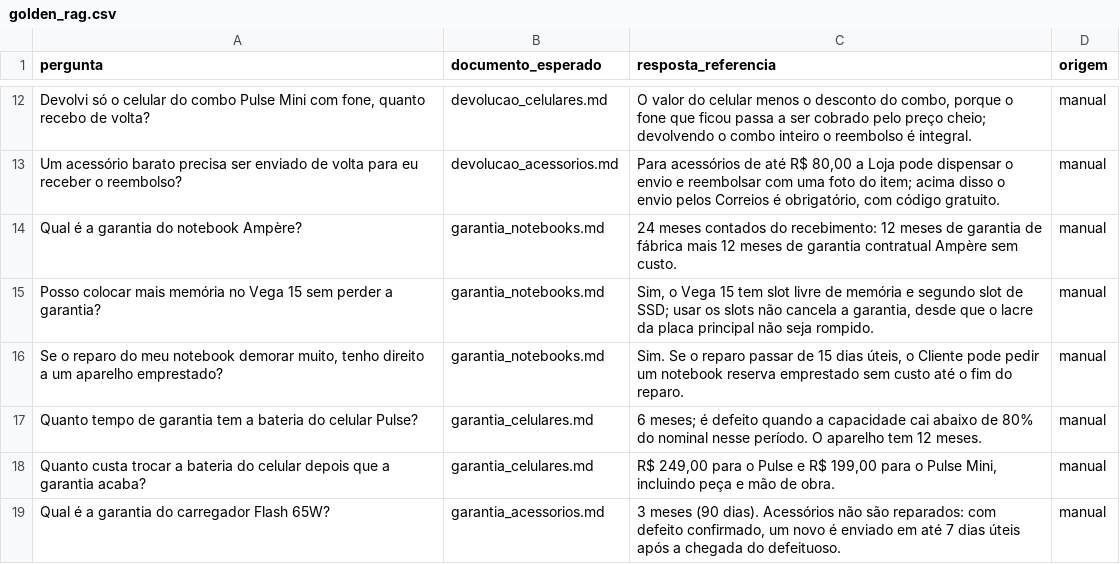
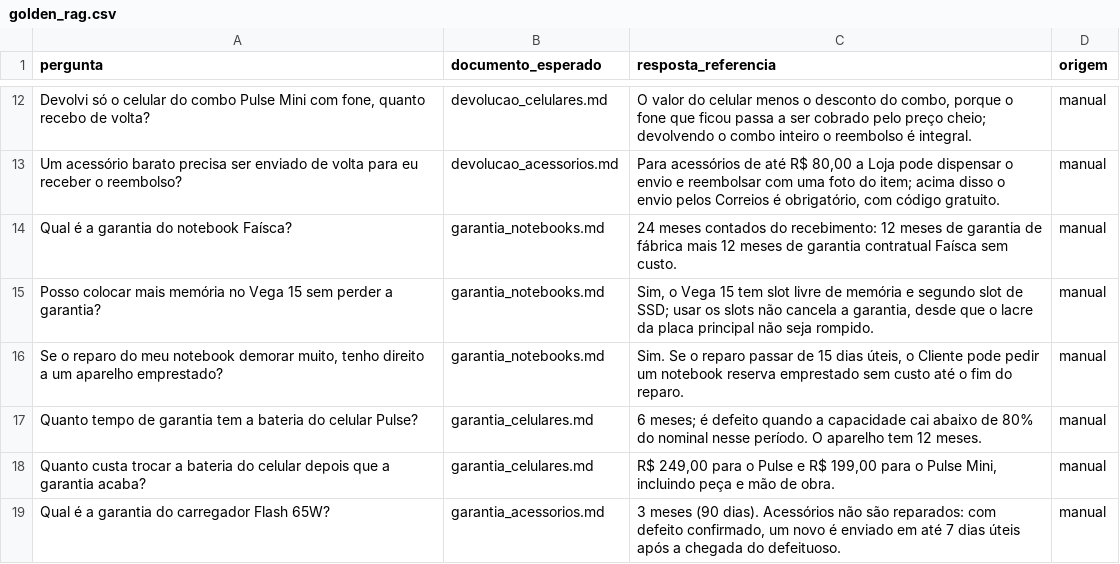
Before and after one commit to Phb29/faisca-agente-ia, a CSV file: backend/ampere/evals/dados/golden_rag.csv, drawn as a sheet; only a part is shown, gaps mark what is left out; the diff names each change by its address in the sheet, - before the commit and + after, or states it on an @@ line.

```diff
--- a/backend/ampere/evals/dados/golden_rag.csv
+++ b/backend/ampere/evals/dados/golden_rag.csv
-A14 (pergunta): Qual é a garantia do notebook Ampère?
+A14 (pergunta): Qual é a garantia do notebook Faísca?
-C14 (resposta_referencia): …garantia contratual Ampère sem custo.
+C14 (resposta_referencia): …garantia contratual Faísca sem custo.
```
Also changed, not shown: backend/ampere/evals/dados/rotulos_humanos.csv, 50 other files.
